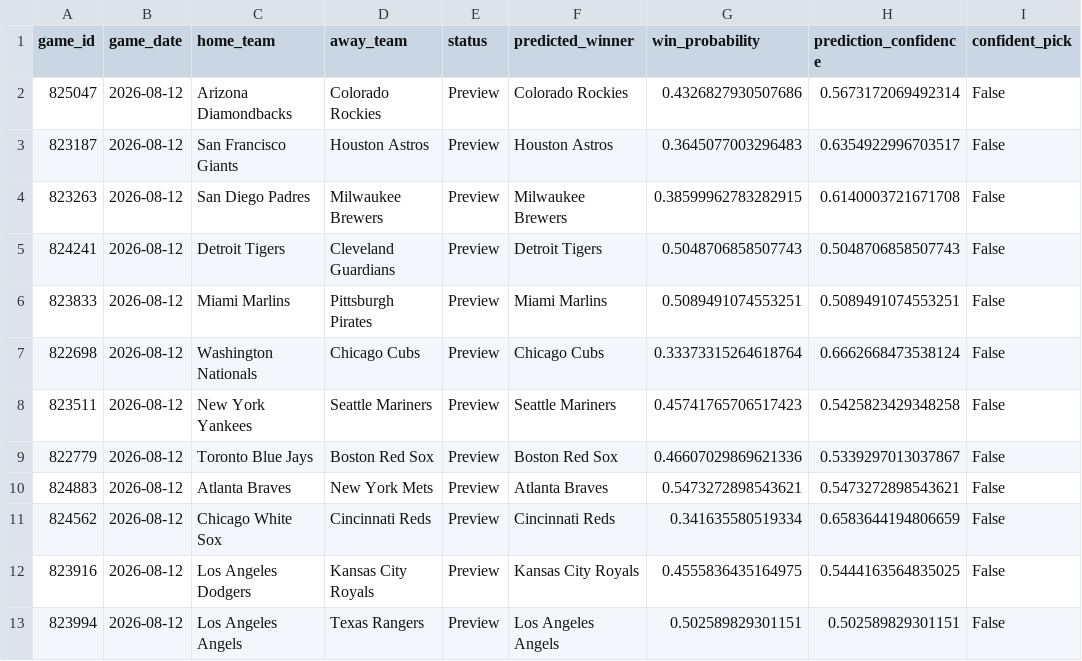
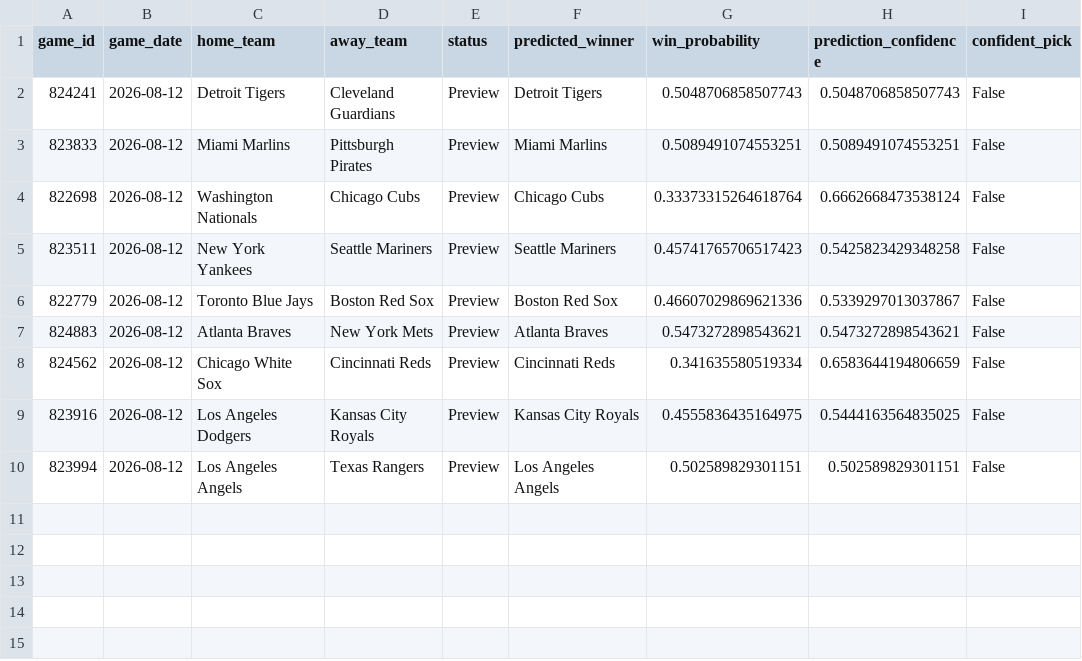
Before and after one commit to ByteLogic214/MLB-2026-Predictions, a CSV file: data/processed/predictions_final.csv, drawn as a sheet; the diff names each change by its address in the sheet, - before the commit and + after, or states it on an @@ line.

Commit message:
Predictions update [skip ci]

```diff
--- a/data/processed/predictions_final.csv
+++ b/data/processed/predictions_final.csv
-row 2: 825047 | 2026-08-12 | Arizona Diamondbacks | Colorado Rockies | Preview | Colorado Rockies | 0.4326827930507686 | 0.5673172069492314 | False
-row 3: 823187 | 2026-08-12 | San Francisco Giants | Houston Astros | Preview | Houston Astros | 0.3645077003296483 | 0.6354922996703517 | False
-row 4: 823263 | 2026-08-12 | San Diego Padres | Milwaukee Brewers | Preview | Milwaukee Brewers | 0.38599962783282915 | 0.6140003721671708 | False
```
